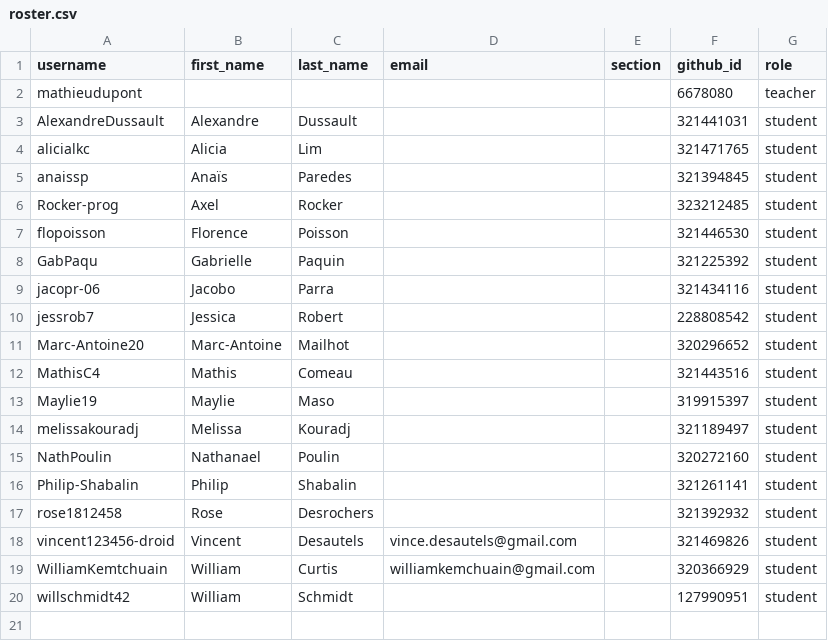
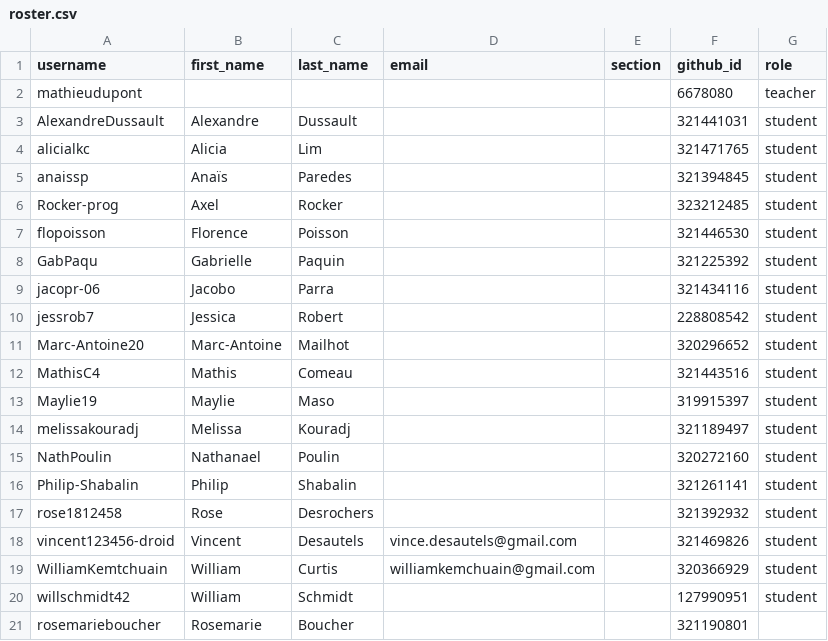
Before and after one commit to dupontmathieu/classroom50, a CSV file: sn1-gr1010/roster.csv, drawn as a sheet; the diff names each change by its address in the sheet, - before the commit and + after, or states it on an @@ line.

Commit message:
[Classroom 50] Add student: sn1-gr1010/rosemarieboucher

```diff
--- a/sn1-gr1010/roster.csv
+++ b/sn1-gr1010/roster.csv
+row 21: rosemarieboucher | Rosemarie | Boucher |  |  | 321190801
```
